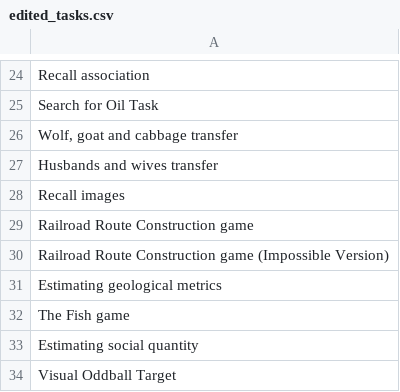
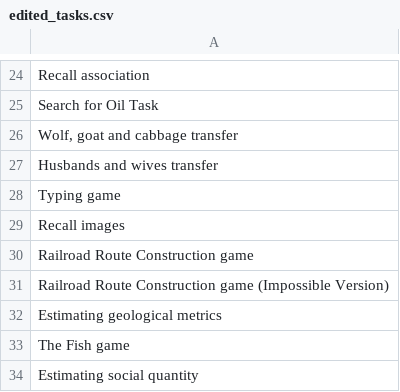
Before and after one commit to Watts-Lab/task-mapping, a CSV file: writeup to html pipeline/edited_tasks.csv, drawn as a sheet; only a part is shown, gaps mark what is left out; the shorter side is filled out with more unchanged rows; the diff names each change by its address in the sheet, - before the commit and + after, or states it on an @@ line.

```diff
--- a/writeup to html pipeline/edited_tasks.csv
+++ b/writeup to html pipeline/edited_tasks.csv
+row 28: Typing game
```
Also changed, not shown: writeup to html pipeline/html/task-htmls.csv.
